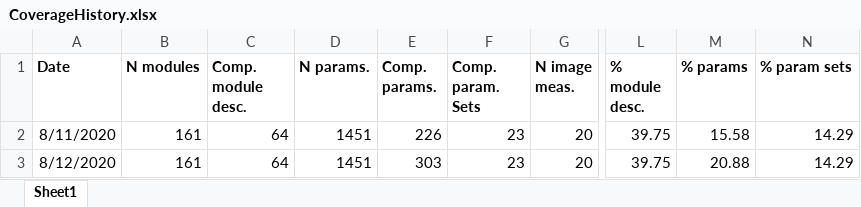
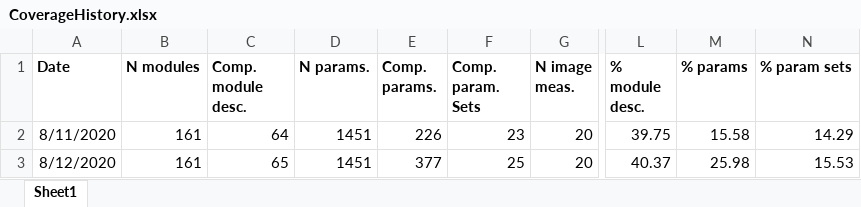
Before and after one commit to mianalysis/mia, an Excel workbook: CoverageHistory.xlsx, sheet Sheet1, drawn as a sheet; only a part is shown, gaps mark what is left out; values as stored, in another font and other column widths than the file's, no borders; the diff names each change by its address in the sheet, - before the commit and + after, or states it on an @@ line.

Commit message:
Added more parameter descriptions

```diff
--- a/CoverageHistory.xlsx (sheet Sheet1)
+++ b/CoverageHistory.xlsx (sheet Sheet1)
-C3 (Comp. module desc.): 64
+C3 (Comp. module desc.): 65
-E3 (Comp. params.): 303
+E3 (Comp. params.): 377
-F3 (Comp. param. Sets): 23
+F3 (Comp. param. Sets): 25
-L3 (% module desc.): 39.75
+L3 (% module desc.): 40.37
-M3 (% params): 20.88
+M3 (% params): 25.98
-N3 (% param sets): 14.29
+N3 (% param sets): 15.53
```
Also changed, not shown: 13 other files.
